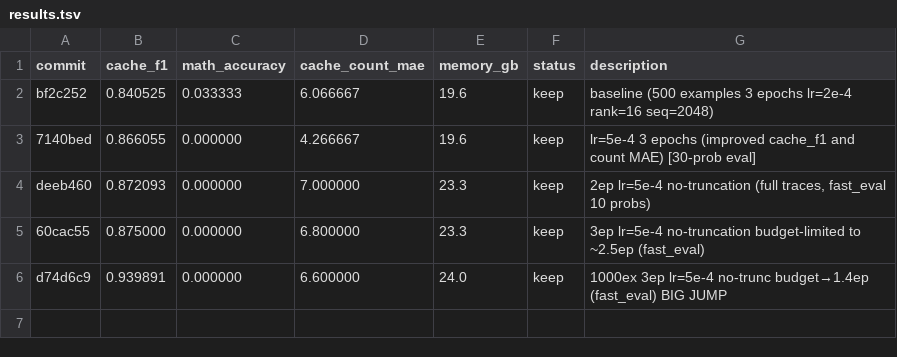
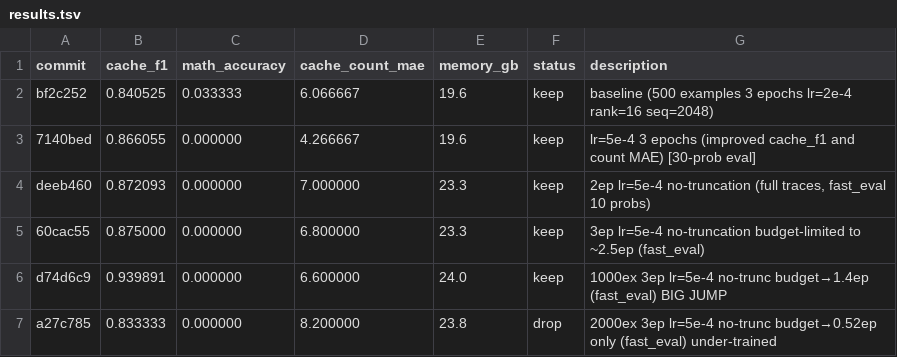
Before and after one commit to zjianyi/COS484-BAM, a TSV file: results.tsv, drawn as a sheet; the diff names each change by its address in the sheet, - before the commit and + after, or states it on an @@ line.

Commit message:
exp: NUM_EXAMPLES=1000 3ep lr=5e-4 no-trunc budget=50min (~3 full epochs)

```diff
--- a/results.tsv
+++ b/results.tsv
+row 7: a27c785 | 0.833333 | 0.000000 | 8.200000 | 23.8 | drop | 2000ex 3ep lr=5e-4 no-trunc budget→0.52ep only (fast_eval) under-trained
```
Also changed, not shown: 1 other file.
